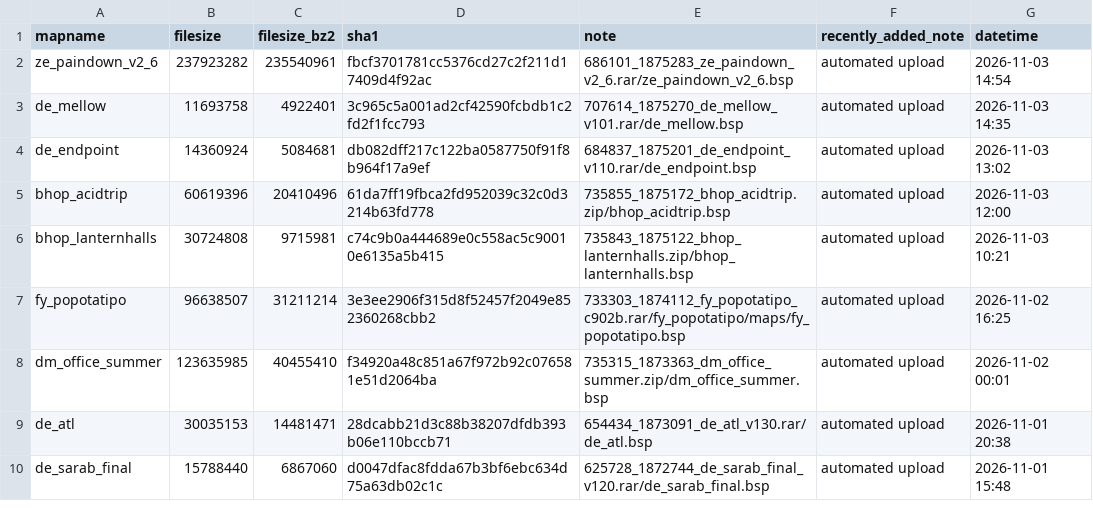
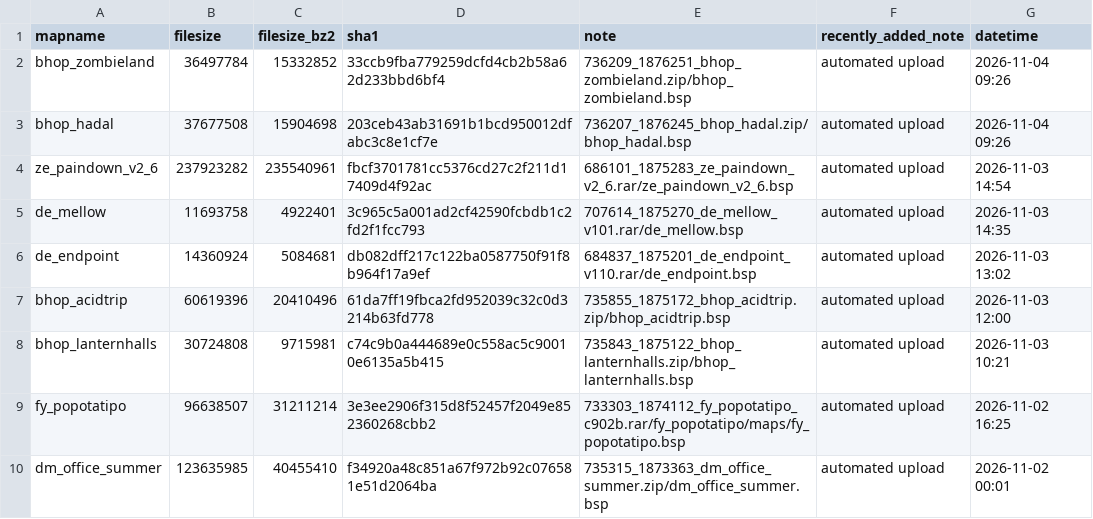
Before and after one commit to srcwr/maps-cstrike, a CSV file: recently_added.csv, drawn as a sheet; only a part is shown; the shorter side is filled out with more unchanged rows; the diff names each change by its address in the sheet, - before the commit and + after, or states it on an @@ line.

```diff
--- a/recently_added.csv
+++ b/recently_added.csv
+row 2: bhop_zombieland | 36497784 | 15332852 | 33ccb9fba779259dcfd4cb2b58a62d233bbd6bf4 | 736209_1876251_bhop_zombieland.zip/bhop_zombieland.bsp | automated upload | 2026-11-04 09:26
+row 3: bhop_hadal | 37677508 | 15904698 | 203ceb43ab31691b1bcd950012dfabc3c8e1cf7e | 736207_1876245_bhop_hadal.zip/bhop_hadal.bsp | automated upload | 2026-11-04 09:26
```
Also changed, not shown: downloader-state/gamebanana-modified-times.csv, unprocessed/gamebanana-x-automatic.csv, 1 other file.
